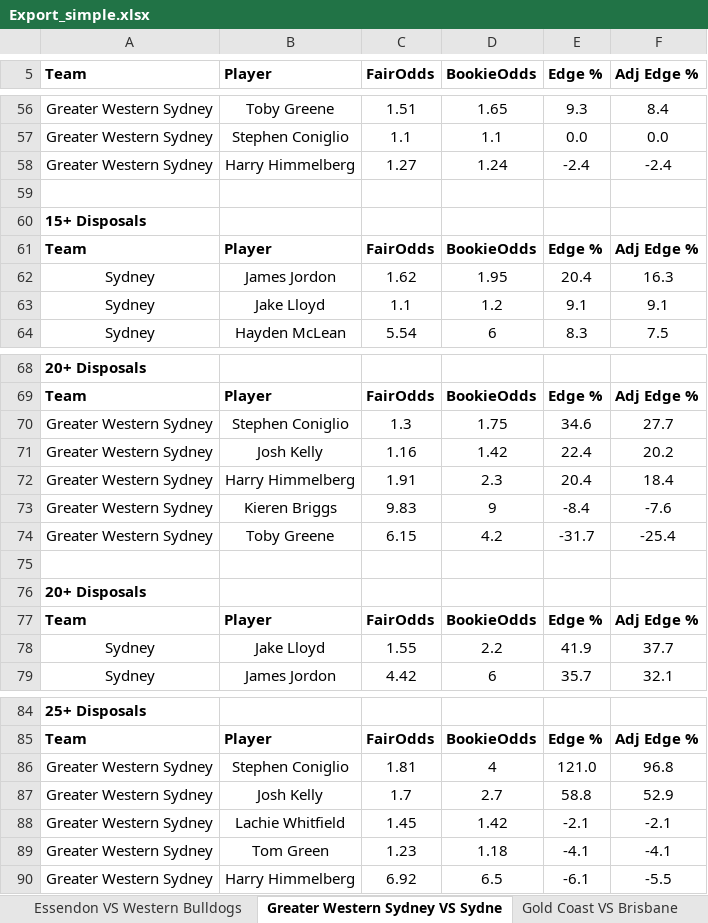
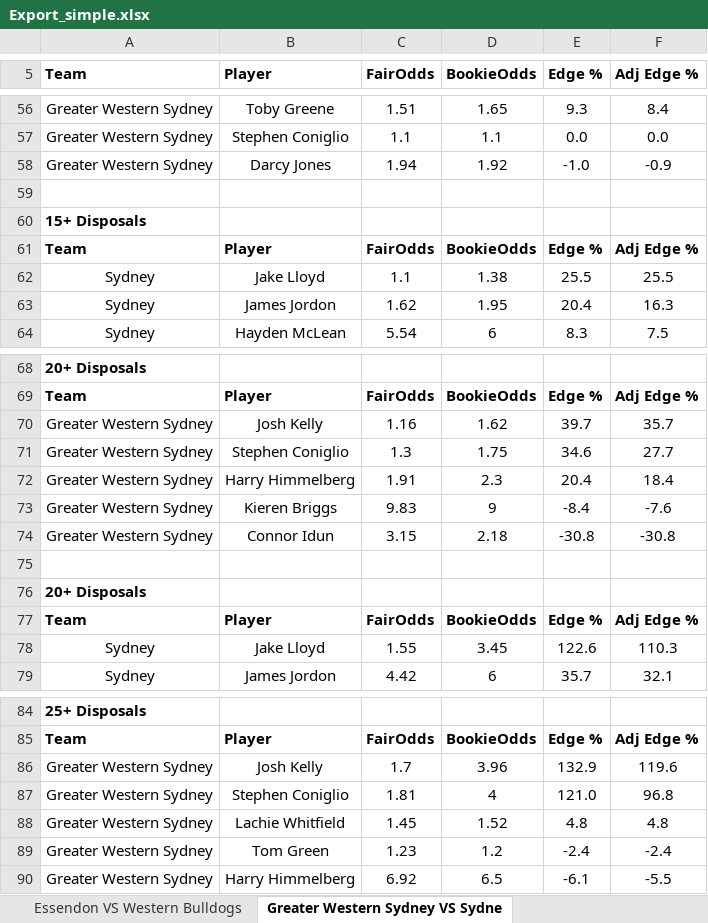
Before and after one commit to aflmodel/afl-dashboard-app, an Excel workbook: Export_simple.xlsx, sheet Greater Western Sydney VS Sydne, drawn as a sheet; only a part is shown, gaps mark what is left out; values as stored, in another font and other column widths than the file's, no borders; removed rows and columns are numbered as before the commit, all else as after; the diff covers the shown part only; the diff names each change by its address in the sheet, - before the commit and + after, or states it on an @@ line.

```diff
--- a/Export_simple.xlsx (sheet Greater Western Sydney VS Sydne)
+++ b/Export_simple.xlsx (sheet Greater Western Sydney VS Sydne)
-row 58: Greater Western Sydney | Harry Himmelberg | 1.27 | 1.24 | -2.4 | -2.4
+row 58: Greater Western Sydney | Darcy Jones | 1.94 | 1.92 | -1.0 | -0.9
+row 62: Sydney | Jake Lloyd | 1.1 | 1.38 | 25.5 | 25.5
-row 63: Sydney | Jake Lloyd | 1.1 | 1.2 | 9.1 | 9.1
+row 70: Greater Western Sydney | Josh Kelly | 1.16 | 1.62 | 39.7 | 35.7
-row 71: Greater Western Sydney | Josh Kelly | 1.16 | 1.42 | 22.4 | 20.2
-row 74: Greater Western Sydney | Toby Greene | 6.15 | 4.2 | -31.7 | -25.4
+row 74: Greater Western Sydney | Connor Idun | 3.15 | 2.18 | -30.8 | -30.8
-D78 (BookieOdds): 2.2
+D78 (BookieOdds): 3.45
-E78 (Edge %): 41.9
+E78 (Edge %): 122.6
-F78 (Adj Edge %): 37.7
+F78 (Adj Edge %): 110.3
+row 86: Greater Western Sydney | Josh Kelly | 1.7 | 3.96 | 132.9 | 119.6
-row 87: Greater Western Sydney | Josh Kelly | 1.7 | 2.7 | 58.8 | 52.9
-D88 (BookieOdds): 1.42
+D88 (BookieOdds): 1.52
-E88 (Edge %): -2.1
+E88 (Edge %): 4.8
-F88 (Adj Edge %): -2.1
+F88 (Adj Edge %): 4.8
-D89 (BookieOdds): 1.18
+D89 (BookieOdds): 1.2
-E89 (Edge %): -4.1
+E89 (Edge %): -2.4
-F89 (Adj Edge %): -4.1
+F89 (Adj Edge %): -2.4
```
Also changed, not shown: 1 added row, 1 removed row and 6 edited cells elsewhere in this sheet, sheet Gold Coast VS Brisbane Lions, sheet St Kilda VS Melbourne, sheet Essendon VS Western Bulldogs, sheet North Melbourne VS Geelong, sheet Adelaide VS Port Adelaide, sheet Richmond VS Collingwood, 2 more sheets, other sheet tabs.
